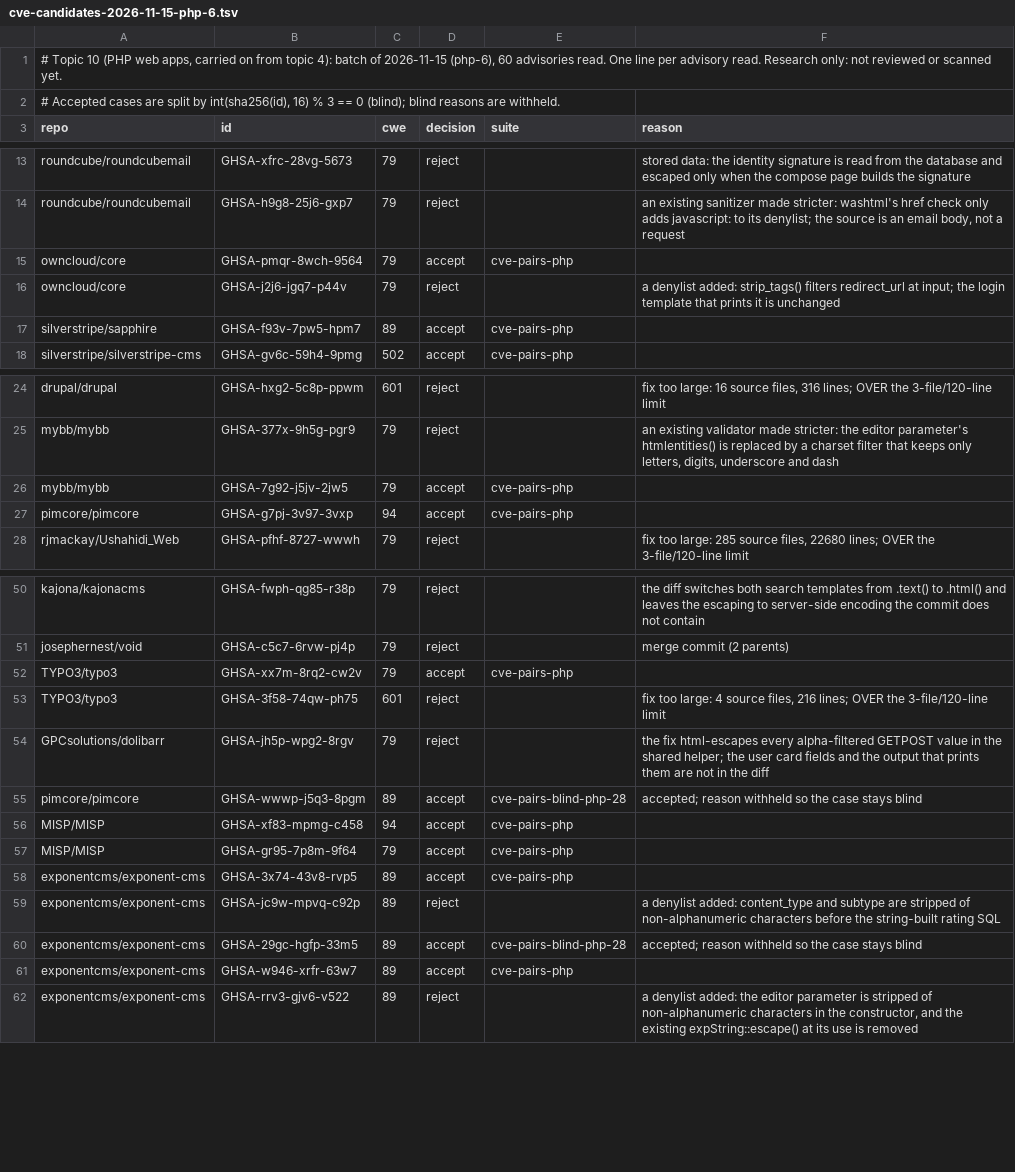
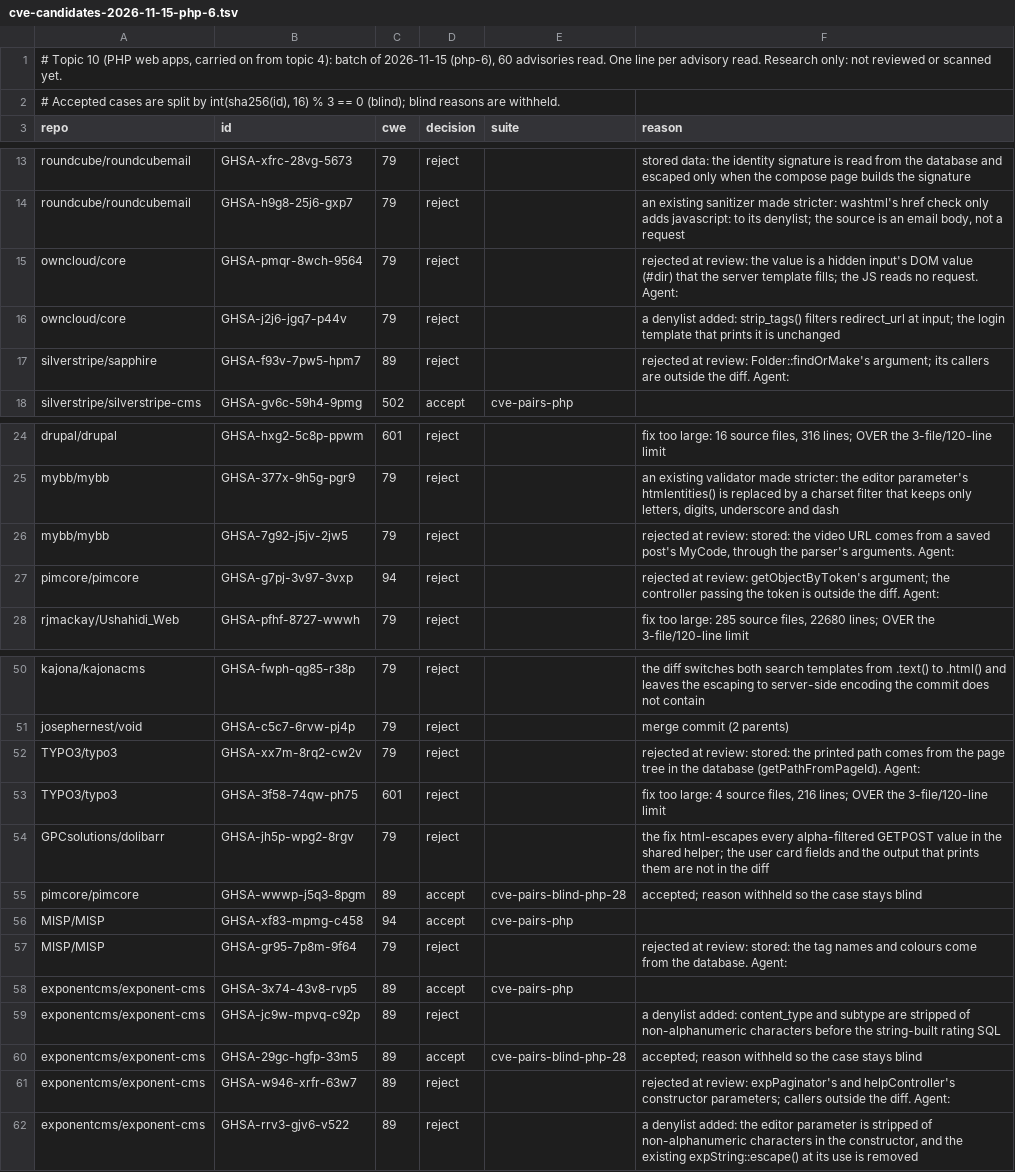
Before and after one commit to shwan-ps5/codewatch, a TSV file: benchmarks/cve-candidates-2026-11-15-php-6.tsv, drawn as a sheet; only a part is shown, gaps mark what is left out; the diff covers the shown part only.

```diff
--- a/benchmarks/cve-candidates-2026-11-15-php-6.tsv
+++ b/benchmarks/cve-candidates-2026-11-15-php-6.tsv
@@ -14,5 +14,5 @@ roundcube/roundcubemail	GHSA-xfrc-28vg-5673	79	reject		stored data: the identity
 roundcube/roundcubemail	GHSA-h9g8-25j6-gxp7	79	reject		an existing sanitizer made stricter: washtml's href check only adds javascript: to its denylist; the source is an email body, not a request
-owncloud/core	GHSA-pmqr-8wch-9564	79	accept	cve-pairs-php	
+owncloud/core	GHSA-pmqr-8wch-9564	79	reject		rejected at review: the value is a hidden input's DOM value (#dir) that the server template fills; the JS reads no request. Agent:
 owncloud/core	GHSA-j2j6-jgq7-p44v	79	reject		a denylist added: strip_tags() filters redirect_url at input; the login template that prints it is unchanged
-silverstripe/sapphire	GHSA-f93v-7pw5-hpm7	89	accept	cve-pairs-php	
+silverstripe/sapphire	GHSA-f93v-7pw5-hpm7	89	reject		rejected at review: Folder::findOrMake's argument; its callers are outside the diff. Agent:
 silverstripe/silverstripe-cms	GHSA-gv6c-59h4-9pmg	502	accept	cve-pairs-php	
@@ -25,4 +25,4 @@ drupal/drupal	GHSA-hxg2-5c8p-ppwm	601	reject		fix too large: 16 source files, 31
 mybb/mybb	GHSA-377x-9h5g-pgr9	79	reject		an existing validator made stricter: the editor parameter's htmlentities() is replaced by a charset filter that keeps only letters, digits, underscore and dash
-mybb/mybb	GHSA-7g92-j5jv-2jw5	79	accept	cve-pairs-php	
-pimcore/pimcore	GHSA-g7pj-3v97-3vxp	94	accept	cve-pairs-php	
+mybb/mybb	GHSA-7g92-j5jv-2jw5	79	reject		rejected at review: stored: the video URL comes from a saved post's MyCode, through the parser's arguments. Agent:
+pimcore/pimcore	GHSA-g7pj-3v97-3vxp	94	reject		rejected at review: getObjectByToken's argument; the controller passing the token is outside the diff. Agent:
 rjmackay/Ushahidi_Web	GHSA-pfhf-8727-wwwh	79	reject		fix too large: 285 source files, 22680 lines; OVER the 3-file/120-line limit
@@ -51,3 +51,3 @@ kajona/kajonacms	GHSA-fwph-qg85-r38p	79	reject		the diff switches both search te
 josephernest/void	GHSA-c5c7-6rvw-pj4p	79	reject		merge commit (2 parents)
-TYPO3/typo3	GHSA-xx7m-8rq2-cw2v	79	accept	cve-pairs-php	
+TYPO3/typo3	GHSA-xx7m-8rq2-cw2v	79	reject		rejected at review: stored: the printed path comes from the page tree in the database (getPathFromPageId). Agent:
 TYPO3/typo3	GHSA-3f58-74qw-ph75	601	reject		fix too large: 4 source files, 216 lines; OVER the 3-file/120-line limit
@@ -56,3 +56,3 @@ pimcore/pimcore	GHSA-wwwp-j5q3-8pgm	89	accept	cve-pairs-blind-php-28	accepted; r
 MISP/MISP	GHSA-xf83-mpmg-c458	94	accept	cve-pairs-php	
-MISP/MISP	GHSA-gr95-7p8m-9f64	79	accept	cve-pairs-php	
+MISP/MISP	GHSA-gr95-7p8m-9f64	79	reject		rejected at review: stored: the tag names and colours come from the database. Agent:
 exponentcms/exponent-cms	GHSA-3x74-43v8-rvp5	89	accept	cve-pairs-php	
@@ -60,3 +60,3 @@ exponentcms/exponent-cms	GHSA-jc9w-mpvq-c92p	89	reject		a denylist added: conten
 exponentcms/exponent-cms	GHSA-29gc-hgfp-33m5	89	accept	cve-pairs-blind-php-28	accepted; reason withheld so the case stays blind
-exponentcms/exponent-cms	GHSA-w946-xrfr-63w7	89	accept	cve-pairs-php	
+exponentcms/exponent-cms	GHSA-w946-xrfr-63w7	89	reject		rejected at review: expPaginator's and helpController's constructor parameters; callers outside the diff. Agent:
 exponentcms/exponent-cms	GHSA-rrv3-gjv6-v522	89	reject		a denylist added: the editor parameter is stripped of non-alphanumeric characters in the constructor, and the existing expString::escape() at its use is removed
```
Also changed, not shown: 4 edited cells elsewhere in this file, benchmarks/cve-candidates-2026-11-15-php-7.tsv, benchmarks/cve-candidates-2026-11-15-php-8.tsv, 6 other files.
